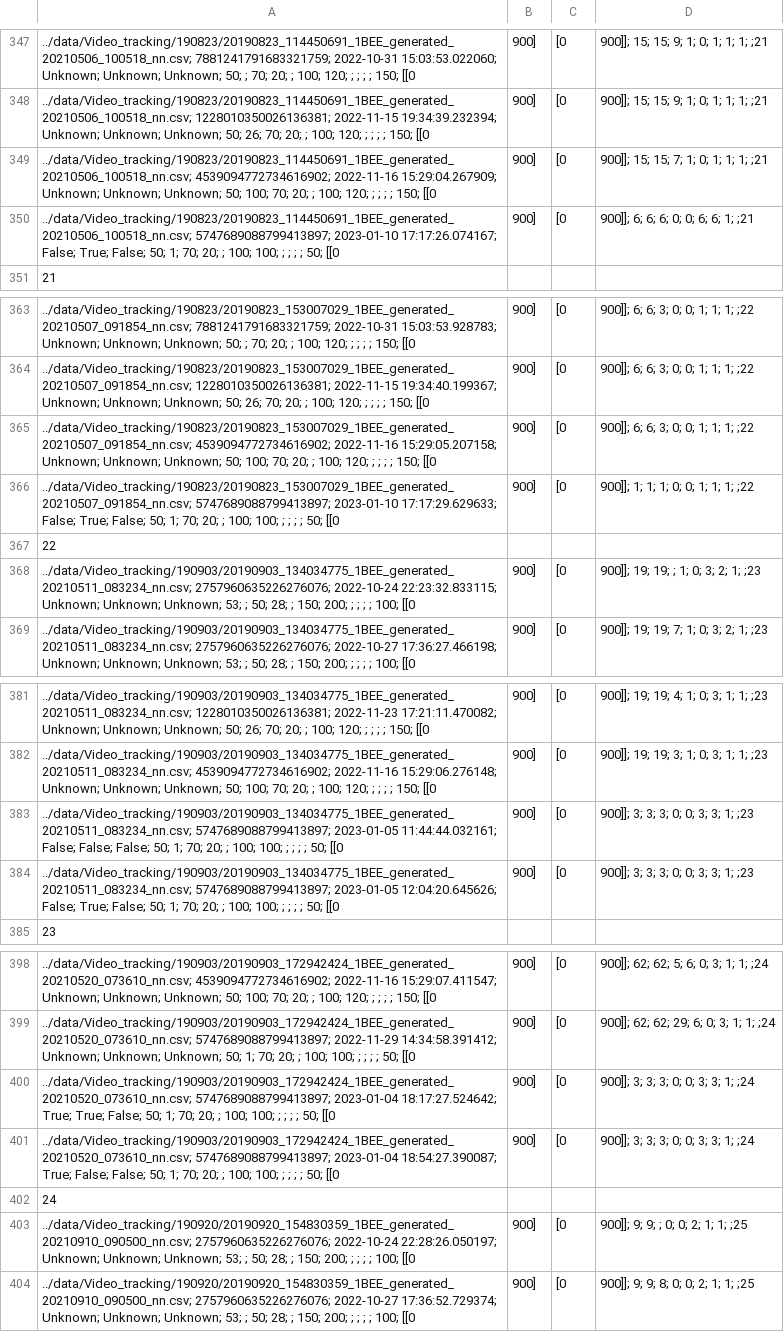
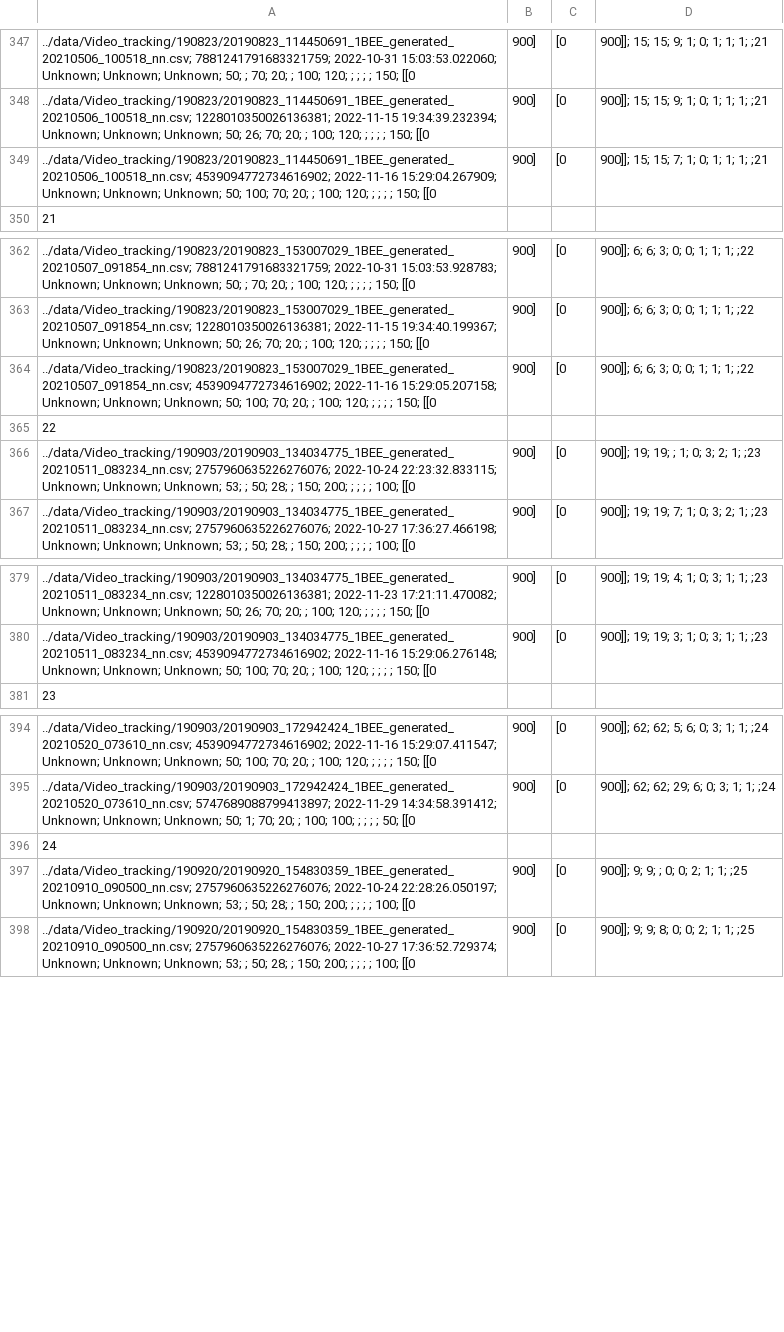
Before and after one commit to xhajnal/video_bees, a CSV file: output/results.csv, drawn as a sheet; only a part is shown, gaps mark what is left out; the diff names each change by its address in the sheet, - before the commit and + after, or states it on an @@ line.

Commit message:
fix results

```diff
--- a/output/results.csv
+++ b/output/results.csv
-row 350: ../data/Video_tracking/190823/20190823_114450691_1BEE_generated_20210506_100518_nn.csv; 5747689088799413897; 2023-01-10 17:17:26.074167; False; True; False; 50; 1; 70; 20; ; 100; 100; ; ; ; ; 50; [[0 | 900] | [0 | 900]]; 6; 6; 6; 0; 0; 6; 6; 1; ;21
-row 366: ../data/Video_tracking/190823/20190823_153007029_1BEE_generated_20210507_091854_nn.csv; 5747689088799413897; 2023-01-10 17:17:29.629633; False; True; False; 50; 1; 70; 20; ; 100; 100; ; ; ; ; 50; [[0 | 900] | [0 | 900]]; 1; 1; 1; 0; 0; 1; 1; 1; ;22
-row 383: ../data/Video_tracking/190903/20190903_134034775_1BEE_generated_20210511_083234_nn.csv; 5747689088799413897; 2023-01-05 11:44:44.032161; False; False; False; 50; 1; 70; 20; ; 100; 100; ; ; ; ; 50; [[0 | 900] | [0 | 900]]; 3; 3; 3; 0; 0; 3; 3; 1; ;23
-row 384: ../data/Video_tracking/190903/20190903_134034775_1BEE_generated_20210511_083234_nn.csv; 5747689088799413897; 2023-01-05 12:04:20.645626; False; True; False; 50; 1; 70; 20; ; 100; 100; ; ; ; ; 50; [[0 | 900] | [0 | 900]]; 3; 3; 3; 0; 0; 3; 3; 1; ;23
-row 400: ../data/Video_tracking/190903/20190903_172942424_1BEE_generated_20210520_073610_nn.csv; 5747689088799413897; 2023-01-04 18:17:27.524642; True; True; False; 50; 1; 70; 20; ; 100; 100; ; ; ; ; 50; [[0 | 900] | [0 | 900]]; 3; 3; 3; 0; 0; 3; 3; 1; ;24
-row 401: ../data/Video_tracking/190903/20190903_172942424_1BEE_generated_20210520_073610_nn.csv; 5747689088799413897; 2023-01-04 18:54:27.390087; True; False; False; 50; 1; 70; 20; ; 100; 100; ; ; ; ; 50; [[0 | 900] | [0 | 900]]; 3; 3; 3; 0; 0; 3; 3; 1; ;24
```
Also changed, not shown: 5 other files.
